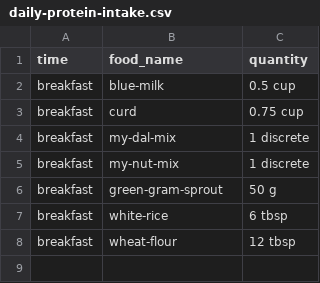
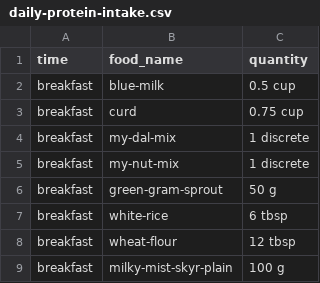
Before and after one commit to rsubramanyam2994/food-project, a CSV file: meal-plans/daily-protein-intake.csv, drawn as a sheet; the diff names each change by its address in the sheet, - before the commit and + after, or states it on an @@ line.

```diff
--- a/meal-plans/daily-protein-intake.csv
+++ b/meal-plans/daily-protein-intake.csv
+row 9: breakfast | milky-mist-skyr-plain | 100 g
```
Also changed, not shown: 15 other files.
